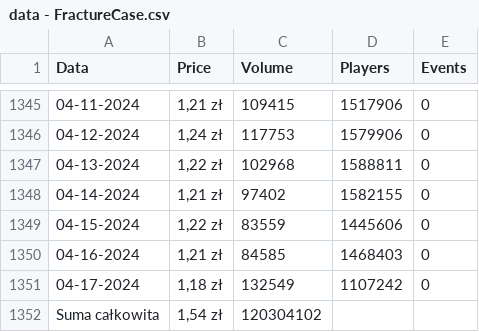
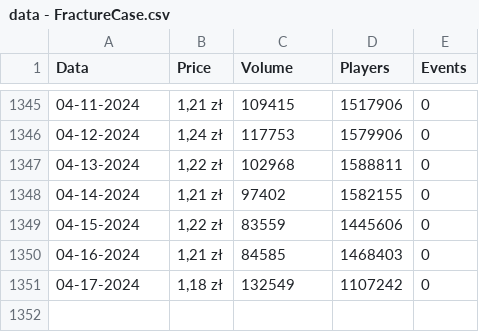
Before and after one commit to periclesathin/CS2-ML, a CSV file: data - FractureCase.csv, drawn as a sheet; only a part is shown, gaps mark what is left out; the diff names each change by its address in the sheet, - before the commit and + after, or states it on an @@ line.

```diff
--- a/data - FractureCase.csv
+++ b/data - FractureCase.csv
-row 1352: Suma całkowita | 1,54 zł | 120304102
```
Also changed, not shown: 1 other file.
